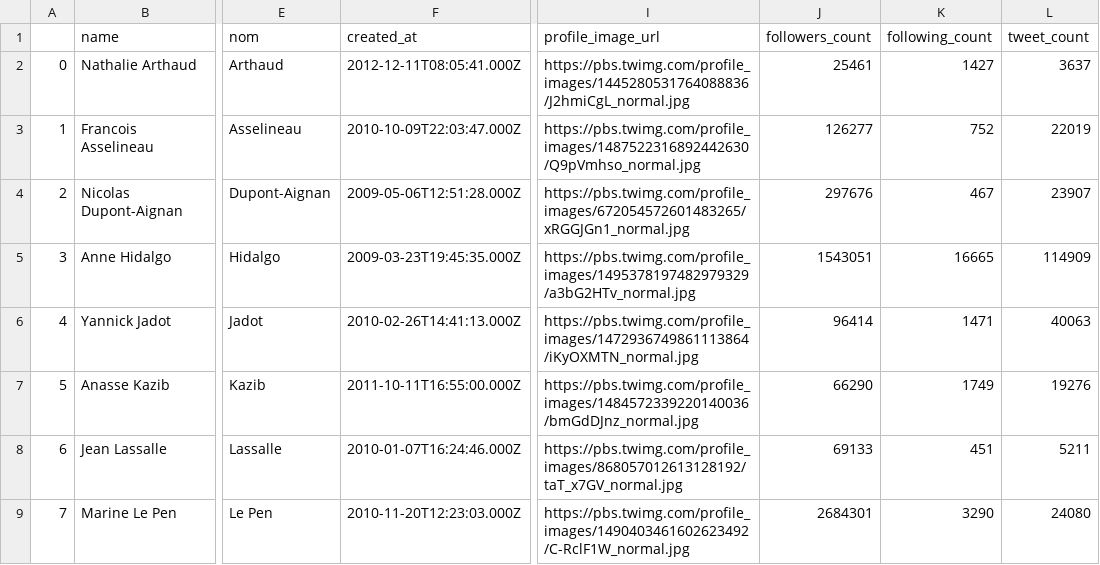
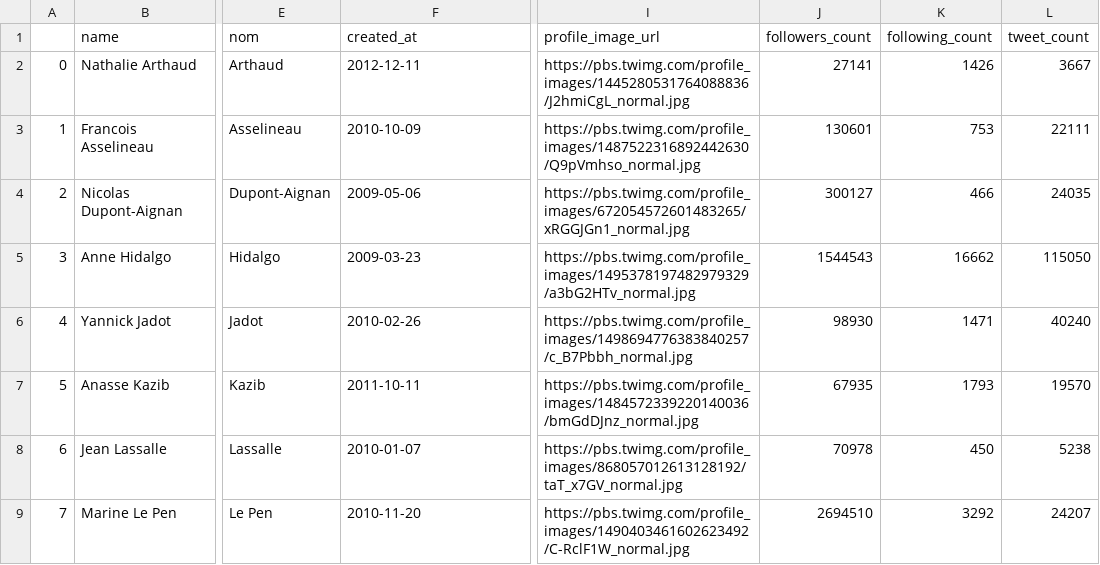
Before and after one commit to vinceorchard/twitter-elections-streamlit, a CSV file: data/candidates_account_list.csv, drawn as a sheet; only a part is shown, gaps mark what is left out; the diff covers the shown part only; the diff names each change by its address in the sheet, - before the commit and + after, or states it on an @@ line.

Commit message:
cleaning streamlit platform and master datasets

```diff
--- a/data/candidates_account_list.csv
+++ b/data/candidates_account_list.csv
-F2 (created_at): 2012-12-11T08:05:41.000Z
+F2 (created_at): 2012-12-11
-J2 (followers_count): 25461
+J2 (followers_count): 27141
-K2 (following_count): 1427
+K2 (following_count): 1426
-L2 (tweet_count): 3637
+L2 (tweet_count): 3667
-F3 (created_at): 2010-10-09T22:03:47.000Z
+F3 (created_at): 2010-10-09
-J3 (followers_count): 126277
+J3 (followers_count): 130601
-K3 (following_count): 752
+K3 (following_count): 753
-L3 (tweet_count): 22019
+L3 (tweet_count): 22111
-F4 (created_at): 2009-05-06T12:51:28.000Z
+F4 (created_at): 2009-05-06
-J4 (followers_count): 297676
+J4 (followers_count): 300127
-K4 (following_count): 467
+K4 (following_count): 466
-L4 (tweet_count): 23907
+L4 (tweet_count): 24035
-F5 (created_at): 2009-03-23T19:45:35.000Z
+F5 (created_at): 2009-03-23
-J5 (followers_count): 1543051
+J5 (followers_count): 1544543
-K5 (following_count): 16665
+K5 (following_count): 16662
-L5 (tweet_count): 114909
+L5 (tweet_count): 115050
-F6 (created_at): 2010-02-26T14:41:13.000Z
+F6 (created_at): 2010-02-26
-I6 (profile_image_url): https://pbs.twimg.com/profile_images/1472936749861113864/iKyOXMTN_normal.jpg
+I6 (profile_image_url): https://pbs.twimg.com/profile_images/1498694776383840257/c_B7Pbbh_normal.jpg
-J6 (followers_count): 96414
+J6 (followers_count): 98930
-L6 (tweet_count): 40063
+L6 (tweet_count): 40240
-F7 (created_at): 2011-10-11T16:55:00.000Z
+F7 (created_at): 2011-10-11
-J7 (followers_count): 66290
+J7 (followers_count): 67935
-K7 (following_count): 1749
+K7 (following_count): 1793
-L7 (tweet_count): 19276
+L7 (tweet_count): 19570
-F8 (created_at): 2010-01-07T16:24:46.000Z
+F8 (created_at): 2010-01-07
-J8 (followers_count): 69133
+J8 (followers_count): 70978
-K8 (following_count): 451
+K8 (following_count): 450
-L8 (tweet_count): 5211
+L8 (tweet_count): 5238
-F9 (created_at): 2010-11-20T12:23:03.000Z
+F9 (created_at): 2010-11-20
-J9 (followers_count): 2684301
+J9 (followers_count): 2694510
-K9 (following_count): 3290
+K9 (following_count): 3292
-L9 (tweet_count): 24080
+L9 (tweet_count): 24207
```
Also changed, not shown: 30 edited cells elsewhere in this file, 8 other files.
